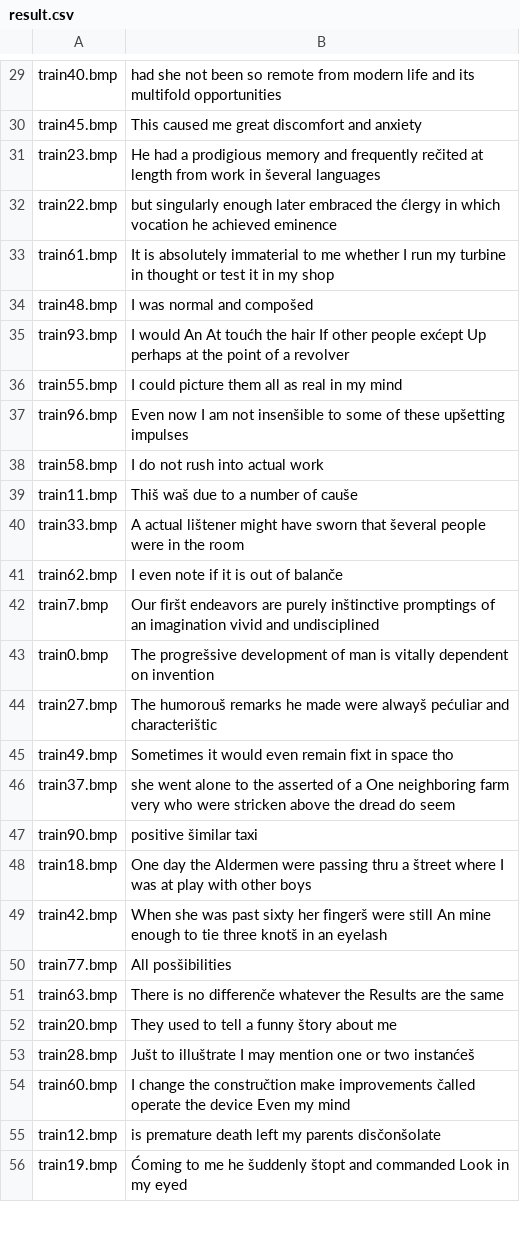
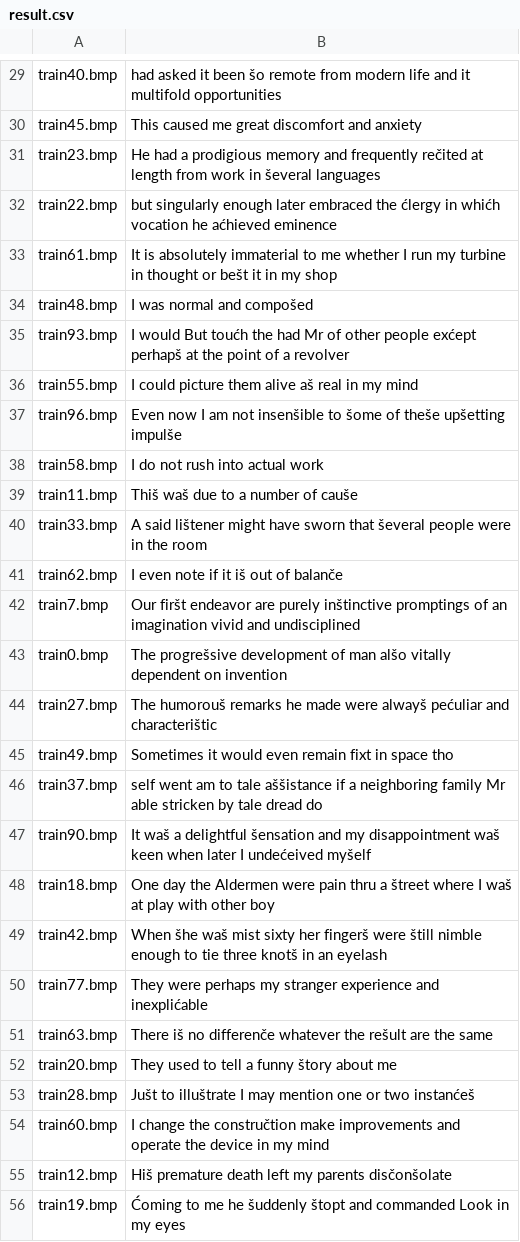
Before and after one commit to MiskLG/sc-2022-e2, a CSV file: izazovi/sc_2022_challenge_2/result.csv, drawn as a sheet; only a part is shown, gaps mark what is left out; the diff covers the shown part only; the diff names each change by its address in the sheet, - before the commit and + after, or states it on an @@ line.

Commit message:
I rly dont know, but it seems it works better

```diff
--- a/izazovi/sc_2022_challenge_2/result.csv
+++ b/izazovi/sc_2022_challenge_2/result.csv
-B29: had she not been so remote from modern life and its multifold opportunities
+B29: had asked it been šo remote from modern life and it multifold opportunities
-B32: …ćlergy in which vocation he achieved eminence
+B32: …ćlergy in whićh vocation he aćhieved eminence
-B33: …thought or test it in…
+B33: …thought or bešt it in…
-B35: I would An At toućh the hair If other people exćept Up perhaps at the…
+B35: I would But toućh the had Mr of other people exćept perhapš at the…
-B36: I could picture them all as real in my mind
+B36: I could picture them alive aš real in my mind
-B37: …insenšible to some of these upšetting impulses
+B37: …insenšible to šome of theše upšetting impulše
-B40: A actual lištener might…
+B40: A said lištener might…
-B41: I even note if it is out of balanče
+B41: I even note if it iš out of balanče
-B42: Our firšt endeavors are purely…
+B42: Our firšt endeavor are purely…
-B43: …of man is vitally dependent…
+B43: …of man alšo vitally dependent…
-B46: she went alone to the asserted of a One neighboring farm very who were stricken above the dread do seem
+B46: self went am to tale aššistance if a neighboring family Mr able stricken by tale dread do
-B47: positive šimilar taxi
+B47: It waš a delightful šensation and my disappointment waš keen when later I undećeived myšelf
-B48: …Aldermen were passing thru a štreet where I was at play with other boys
+B48: …Aldermen were pain thru a štreet where I waš at play with other boy
-B49: When she was past sixty her fingerš were still An mine enough to…
+B49: When šhe waš mist sixty her fingerš were štill nimble enough to…
-B50: All posšibilities
+B50: They were perhaps my stranger experience and inexplićable
-B51: There is no differenče whatever the Results are the…
+B51: There iš no differenče whatever the rešult are the…
-B54: …make improvements čalled operate the device Even my mind
+B54: …make improvements and operate the device in my mind
-B55: is premature death…
+B55: Hiš premature death…
-B56: …in my eyed
+B56: …in my eyes
```
Also changed, not shown: 50 edited cells elsewhere in this file, 3 other files.
